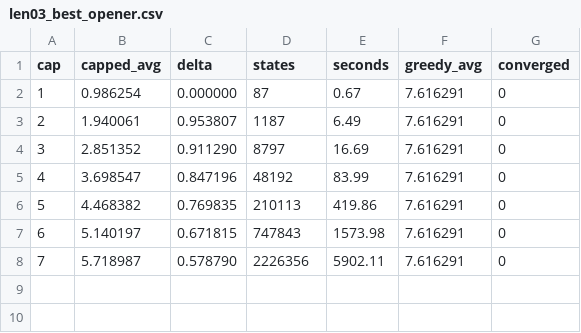
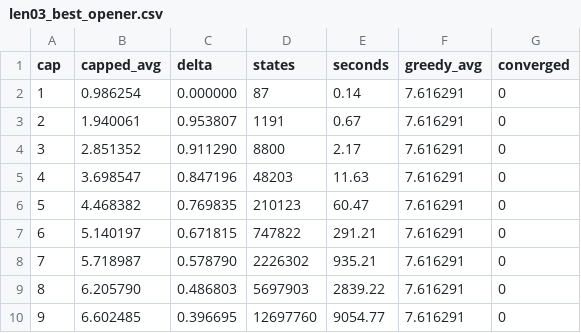
Before and after one commit to Ballpark-Figures/hangman, a CSV file: math/data/shared/optimal/len03_best_opener.csv, drawn as a sheet.

```diff
--- a/math/data/shared/optimal/len03_best_opener.csv
+++ b/math/data/shared/optimal/len03_best_opener.csv
@@ -1,8 +1,10 @@
 cap,capped_avg,delta,states,seconds,greedy_avg,converged
-1,0.986254,0.000000,87,0.67,7.616291,0
-2,1.940061,0.953807,1187,6.49,7.616291,0
-3,2.851352,0.911290,8797,16.69,7.616291,0
-4,3.698547,0.847196,48192,83.99,7.616291,0
-5,4.468382,0.769835,210113,419.86,7.616291,0
-6,5.140197,0.671815,747843,1573.98,7.616291,0
-7,5.718987,0.578790,2226356,5902.11,7.616291,0
+1,0.986254,0.000000,87,0.14,7.616291,0
+2,1.940061,0.953807,1191,0.67,7.616291,0
+3,2.851352,0.911290,8800,2.17,7.616291,0
+4,3.698547,0.847196,48203,11.63,7.616291,0
+5,4.468382,0.769835,210123,60.47,7.616291,0
+6,5.140197,0.671815,747822,291.21,7.616291,0
+7,5.718987,0.578790,2226302,935.21,7.616291,0
+8,6.205790,0.486803,5697903,2839.22,7.616291,0
+9,6.602485,0.396695,12697760,9054.77,7.616291,0
```
Also changed, not shown: math/data/shared/optimal/len03_zipf.csv, 16 other files.
